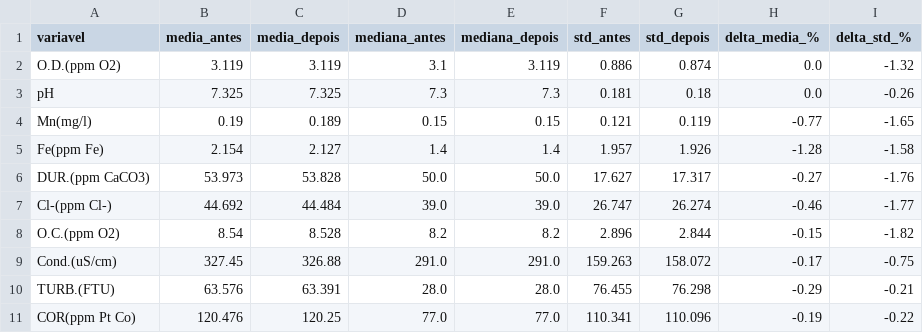
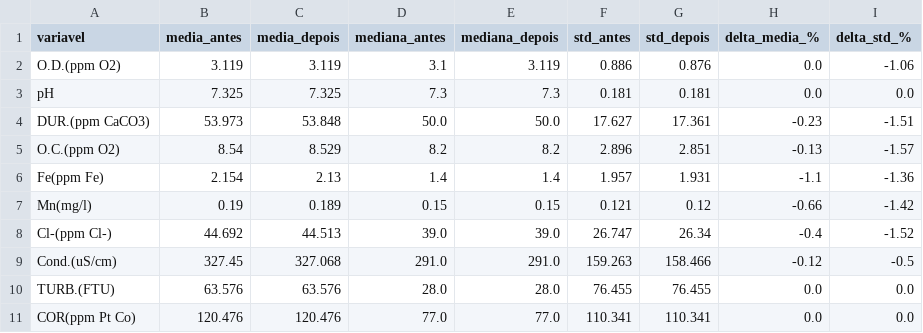
Before and after one commit to angela-cunha-soares/PROJETO_IC, a CSV file: reports/tables/validacao_imputacao.csv, drawn as a sheet; only a part is shown; the diff covers the shown part only.

```diff
--- a/reports/tables/validacao_imputacao.csv
+++ b/reports/tables/validacao_imputacao.csv
@@ -1,11 +1,11 @@
 variavel,media_antes,media_depois,mediana_antes,mediana_depois,std_antes,std_depois,delta_media_%,delta_std_%
-O.D.(ppm O2),3.119,3.119,3.1,3.119,0.886,0.874,0.0,-1.32
-pH,7.325,7.325,7.3,7.3,0.181,0.18,0.0,-0.26
-Mn(mg/l),0.19,0.189,0.15,0.15,0.121,0.119,-0.77,-1.65
-Fe(ppm Fe),2.154,2.127,1.4,1.4,1.957,1.926,-1.28,-1.58
-DUR.(ppm CaCO3),53.973,53.828,50.0,50.0,17.627,17.317,-0.27,-1.76
-Cl-(ppm Cl-),44.692,44.484,39.0,39.0,26.747,26.274,-0.46,-1.77
-O.C.(ppm O2),8.54,8.528,8.2,8.2,2.896,2.844,-0.15,-1.82
-Cond.(uS/cm),327.45,326.88,291.0,291.0,159.263,158.072,-0.17,-0.75
-TURB.(FTU),63.576,63.391,28.0,28.0,76.455,76.298,-0.29,-0.21
-COR(ppm Pt Co),120.476,120.25,77.0,77.0,110.341,110.096,-0.19,-0.22
+O.D.(ppm O2),3.119,3.119,3.1,3.119,0.886,0.876,0.0,-1.06
+pH,7.325,7.325,7.3,7.3,0.181,0.181,0.0,0.0
+DUR.(ppm CaCO3),53.973,53.848,50.0,50.0,17.627,17.361,-0.23,-1.51
+O.C.(ppm O2),8.54,8.529,8.2,8.2,2.896,2.851,-0.13,-1.57
+Fe(ppm Fe),2.154,2.13,1.4,1.4,1.957,1.931,-1.1,-1.36
+Mn(mg/l),0.19,0.189,0.15,0.15,0.121,0.12,-0.66,-1.42
+Cl-(ppm Cl-),44.692,44.513,39.0,39.0,26.747,26.34,-0.4,-1.52
+Cond.(uS/cm),327.45,327.068,291.0,291.0,159.263,158.466,-0.12,-0.5
+TURB.(FTU),63.576,63.576,28.0,28.0,76.455,76.455,0.0,0.0
+COR(ppm Pt Co),120.476,120.476,77.0,77.0,110.341,110.341,0.0,0.0
```
Also changed, not shown: 1 added row, 1 removed row and 23 edited cells elsewhere in this file, data/interim/dados_organizados.csv, data/interim/faltantes_resumo.csv, 57 other files.
